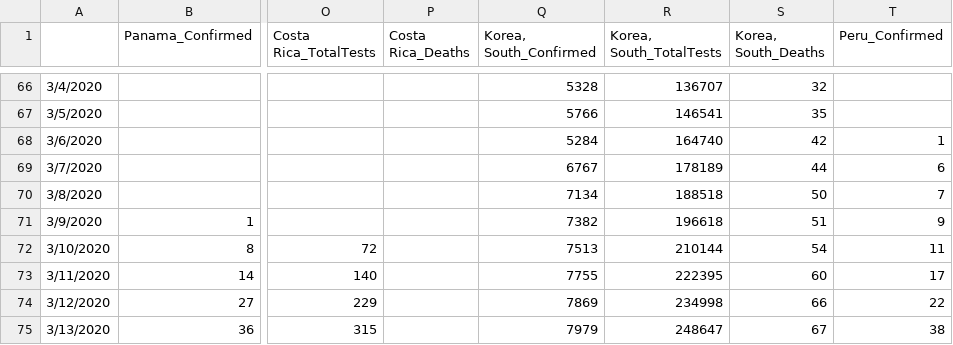
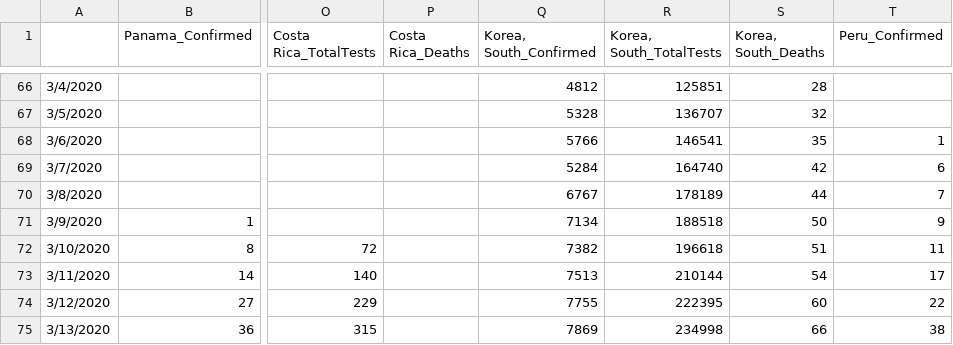
Before and after one commit to abishalom/Covid19_Analysis, a CSV file: data/Covid19_Data.csv, drawn as a sheet; only a part is shown, gaps mark what is left out; the diff covers the shown part only; the diff names each change by its address in the sheet, - before the commit and + after, or states it on an @@ line.

```diff
--- a/data/Covid19_Data.csv
+++ b/data/Covid19_Data.csv
-Q66 (Korea, South_Confirmed): 5328
+Q66 (Korea, South_Confirmed): 4812
-R66 (Korea, South_TotalTests): 136707
+R66 (Korea, South_TotalTests): 125851
-S66 (Korea, South_Deaths): 32
+S66 (Korea, South_Deaths): 28
-Q67 (Korea, South_Confirmed): 5766
+Q67 (Korea, South_Confirmed): 5328
-R67 (Korea, South_TotalTests): 146541
+R67 (Korea, South_TotalTests): 136707
-S67 (Korea, South_Deaths): 35
+S67 (Korea, South_Deaths): 32
-Q68 (Korea, South_Confirmed): 5284
+Q68 (Korea, South_Confirmed): 5766
-R68 (Korea, South_TotalTests): 164740
+R68 (Korea, South_TotalTests): 146541
-S68 (Korea, South_Deaths): 42
+S68 (Korea, South_Deaths): 35
-Q69 (Korea, South_Confirmed): 6767
+Q69 (Korea, South_Confirmed): 5284
-R69 (Korea, South_TotalTests): 178189
+R69 (Korea, South_TotalTests): 164740
-S69 (Korea, South_Deaths): 44
+S69 (Korea, South_Deaths): 42
-Q70 (Korea, South_Confirmed): 7134
+Q70 (Korea, South_Confirmed): 6767
-R70 (Korea, South_TotalTests): 188518
+R70 (Korea, South_TotalTests): 178189
-S70 (Korea, South_Deaths): 50
+S70 (Korea, South_Deaths): 44
-Q71 (Korea, South_Confirmed): 7382
+Q71 (Korea, South_Confirmed): 7134
-R71 (Korea, South_TotalTests): 196618
+R71 (Korea, South_TotalTests): 188518
-S71 (Korea, South_Deaths): 51
+S71 (Korea, South_Deaths): 50
-Q72 (Korea, South_Confirmed): 7513
+Q72 (Korea, South_Confirmed): 7382
-R72 (Korea, South_TotalTests): 210144
+R72 (Korea, South_TotalTests): 196618
-S72 (Korea, South_Deaths): 54
+S72 (Korea, South_Deaths): 51
-Q73 (Korea, South_Confirmed): 7755
+Q73 (Korea, South_Confirmed): 7513
-R73 (Korea, South_TotalTests): 222395
+R73 (Korea, South_TotalTests): 210144
-S73 (Korea, South_Deaths): 60
+S73 (Korea, South_Deaths): 54
-Q74 (Korea, South_Confirmed): 7869
+Q74 (Korea, South_Confirmed): 7755
-R74 (Korea, South_TotalTests): 234998
+R74 (Korea, South_TotalTests): 222395
-S74 (Korea, South_Deaths): 66
+S74 (Korea, South_Deaths): 60
-Q75 (Korea, South_Confirmed): 7979
+Q75 (Korea, South_Confirmed): 7869
-R75 (Korea, South_TotalTests): 248647
+R75 (Korea, South_TotalTests): 234998
-S75 (Korea, South_Deaths): 67
+S75 (Korea, South_Deaths): 66
```
Also changed, not shown: 2 added rows, 1 removed row and 141 edited cells elsewhere in this file, 1 other file.
